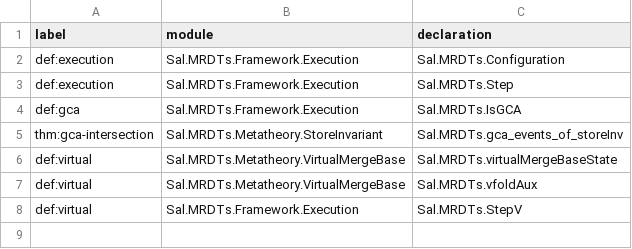
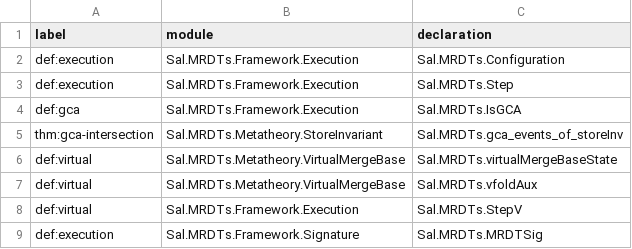
Before and after one commit to fplaunchpad/sal, a TSV file: docs/paper1-formal-reference/execution-sources.tsv, drawn as a sheet; the diff names each change by its address in the sheet, - before the commit and + after, or states it on an @@ line.

```diff
--- a/docs/paper1-formal-reference/execution-sources.tsv
+++ b/docs/paper1-formal-reference/execution-sources.tsv
+row 9: def:execution | Sal.MRDTs.Framework.Signature | Sal.MRDTs.MRDTSig
```
Also changed, not shown: docs/paper1-formal-reference/bridge-sources.tsv, docs/paper1-formal-reference/merge-sources.tsv, 16 other files.
